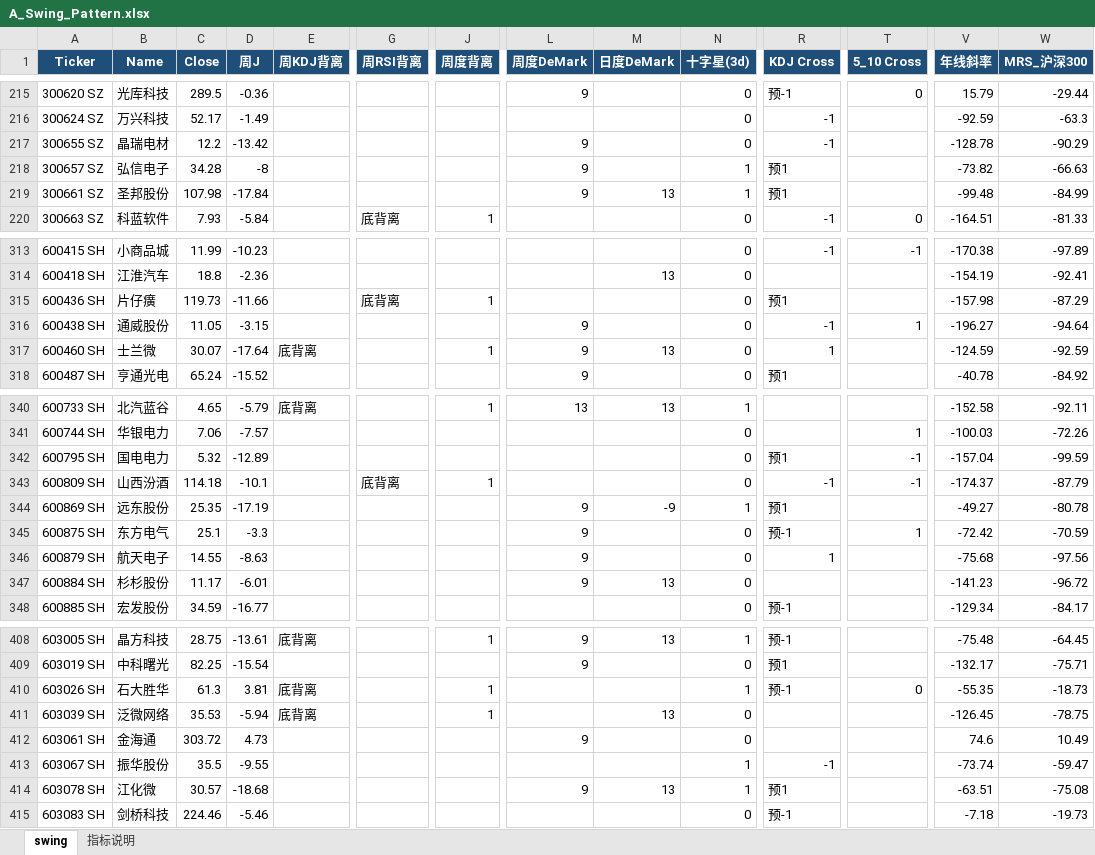
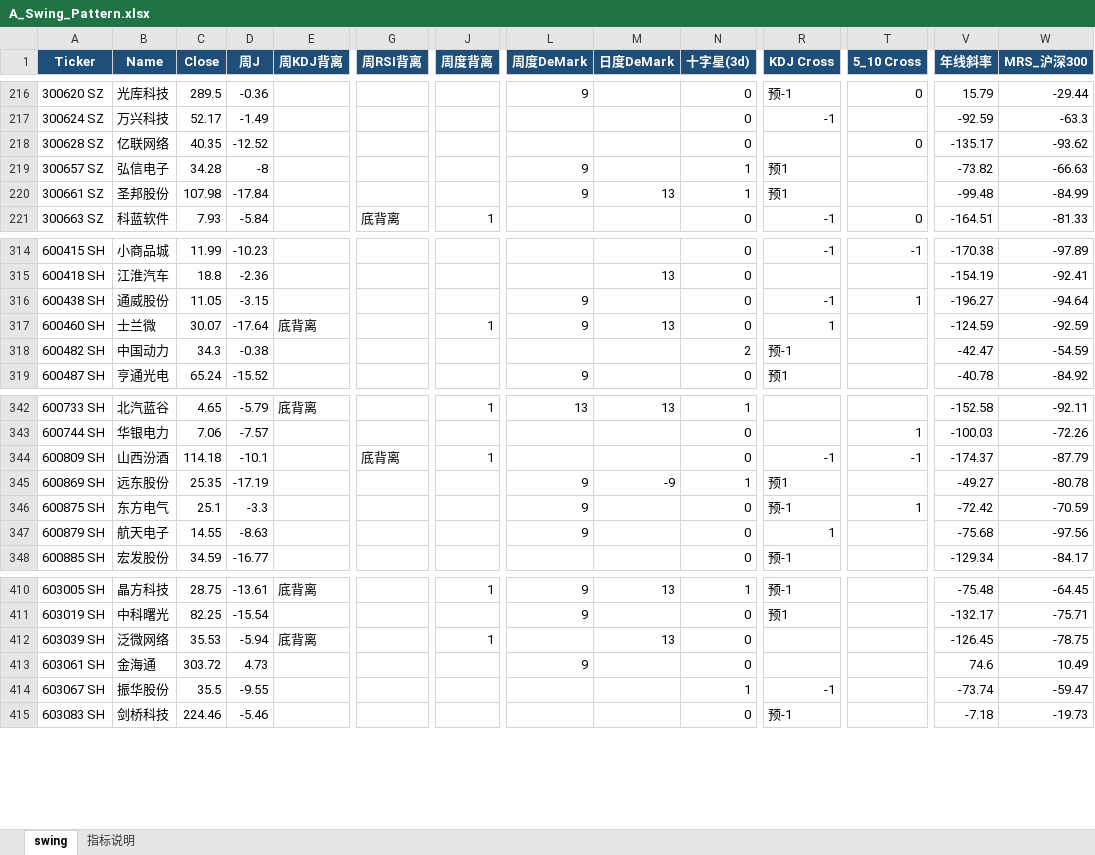
Before and after one commit to jibom/swing-pattern, an Excel workbook: A_Swing_Pattern.xlsx, sheet swing, drawn as a sheet; only a part is shown, gaps mark what is left out; values as stored, in another font and other column widths than the file's, no borders; removed rows and columns are numbered as before the commit, all else as after; rows hold the shown columns only; the diff covers the shown part only; the diff names each change by its address in the sheet, - before the commit and + after, or states it on an @@ line.

```diff
--- a/A_Swing_Pattern.xlsx (sheet swing)
+++ b/A_Swing_Pattern.xlsx (sheet swing)
-row 217: 300655 SZ | 晶瑞电材 | 12.2 | -13.42 |  |  |  | 9 |  | 0 | -1 |  | -128.78 | -90.29
+row 218: 300628 SZ | 亿联网络 | 40.35 | -12.52 |  |  |  |  |  | 0 |  | 0 | -135.17 | -93.62
-row 315: 600436 SH | 片仔癀 | 119.73 | -11.66 |  | 底背离 | 1 |  |  | 0 | 预1 |  | -157.98 | -87.29
+row 318: 600482 SH | 中国动力 | 34.3 | -0.38 |  |  |  |  |  | 2 | 预-1 |  | -42.47 | -54.59
-row 342: 600795 SH | 国电电力 | 5.32 | -12.89 |  |  |  |  |  | 0 | 预1 | -1 | -157.04 | -99.59
-row 347: 600884 SH | 杉杉股份 | 11.17 | -6.01 |  |  |  | 9 | 13 | 0 |  |  | -141.23 | -96.72
-row 410: 603026 SH | 石大胜华 | 61.3 | 3.81 | 底背离 |  | 1 |  |  | 1 | 预-1 | 0 | -55.35 | -18.73
-row 414: 603078 SH | 江化微 | 30.57 | -18.68 |  |  |  | 9 | 13 | 1 | 预1 |  | -63.51 | -75.08
```
Also changed, not shown: 16 added rows and 13 removed rows elsewhere in this sheet, sheet 指标说明, ETF_Swing_Pattern.xlsx, HK_Swing_Pattern.xlsx, 1 other file.
